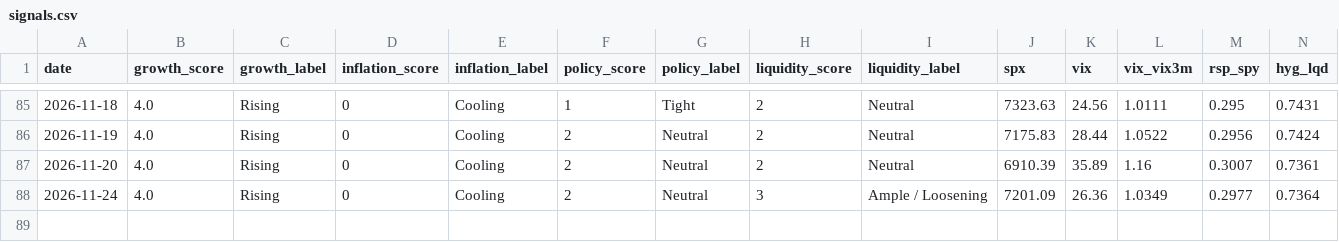
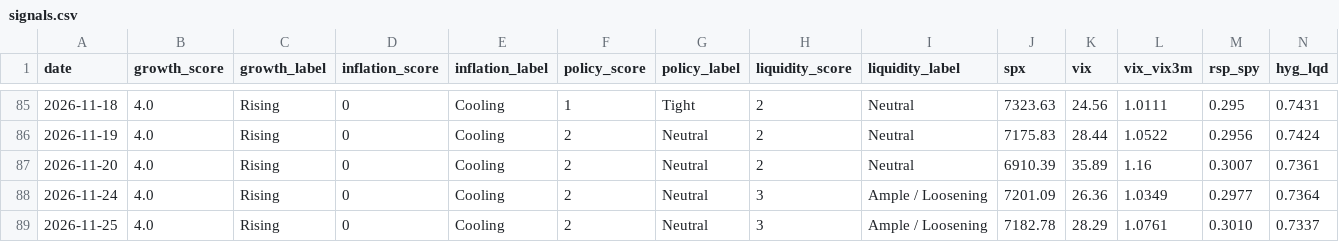
Before and after one commit to Krysson/CapitalMarketsMacro, a CSV file: history/signals.csv, drawn as a sheet; only a part is shown, gaps mark what is left out; rows hold the shown columns only; the diff names each change by its address in the sheet, - before the commit and + after, or states it on an @@ line.

```diff
--- a/history/signals.csv
+++ b/history/signals.csv
+row 89: 2026-11-25 | 4.0 | Rising | 0 | Cooling | 2 | Neutral | 3 | Ample / Loosening | 7182.78 | 28.29 | 1.0761 | 0.3010 | 0.7337
```
Also changed, not shown: history/breadth.csv, history/flows.csv, 2 other files.
